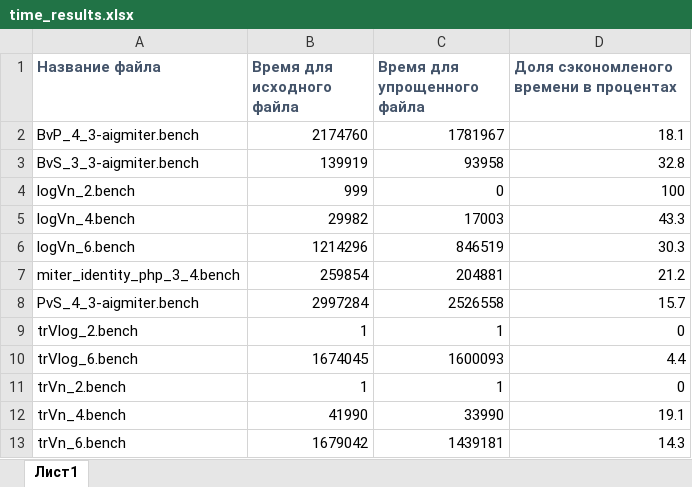
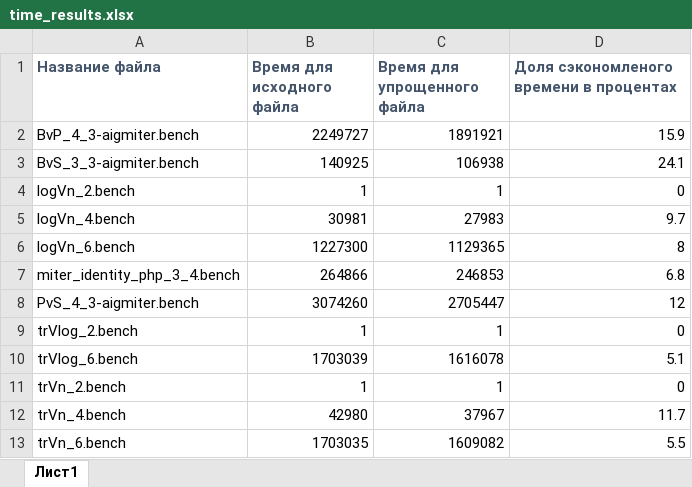
Before and after one commit to Spyke09/Circuit-SAT-test-task, an Excel workbook: time_results.xlsx, sheet Лист1, drawn as a sheet; values as stored, in another font and other column widths than the file's, no borders; the diff names each change by its address in the sheet, - before the commit and + after, or states it on an @@ line.

```diff
--- a/time_results.xlsx (sheet Лист1)
+++ b/time_results.xlsx (sheet Лист1)
-B2 (Время для исходного файла): 2174760
+B2 (Время для исходного файла): 2249727
-C2 (Время для упрощенного файла): 1781967
+C2 (Время для упрощенного файла): 1891921
-D2: 18.1
+D2: 15.9
-B3 (Время для исходного файла): 139919
+B3 (Время для исходного файла): 140925
-C3 (Время для упрощенного файла): 93958
+C3 (Время для упрощенного файла): 106938
-D3: 32.8
+D3: 24.1
-B4 (Время для исходного файла): 999
+B4 (Время для исходного файла): 1
-C4 (Время для упрощенного файла): 0
+C4 (Время для упрощенного файла): 1
-D4: 100
+D4: 0
-B5 (Время для исходного файла): 29982
+B5 (Время для исходного файла): 30981
-C5 (Время для упрощенного файла): 17003
+C5 (Время для упрощенного файла): 27983
-D5: 43.3
+D5: 9.7
-B6 (Время для исходного файла): 1214296
+B6 (Время для исходного файла): 1227300
-C6 (Время для упрощенного файла): 846519
+C6 (Время для упрощенного файла): 1129365
-D6: 30.3
+D6: 8
-B7 (Время для исходного файла): 259854
+B7 (Время для исходного файла): 264866
-C7 (Время для упрощенного файла): 204881
+C7 (Время для упрощенного файла): 246853
-D7: 21.2
+D7: 6.8
-B8 (Время для исходного файла): 2997284
+B8 (Время для исходного файла): 3074260
-C8 (Время для упрощенного файла): 2526558
+C8 (Время для упрощенного файла): 2705447
-D8: 15.7
+D8: 12
-B10 (Время для исходного файла): 1674045
+B10 (Время для исходного файла): 1703039
-C10 (Время для упрощенного файла): 1600093
+C10 (Время для упрощенного файла): 1616078
-D10: 4.4
+D10: 5.1
-B12 (Время для исходного файла): 41990
+B12 (Время для исходного файла): 42980
-C12 (Время для упрощенного файла): 33990
+C12 (Время для упрощенного файла): 37967
-D12: 19.1
+D12: 11.7
-B13 (Время для исходного файла): 1679042
+B13 (Время для исходного файла): 1703035
-C13 (Время для упрощенного файла): 1439181
+C13 (Время для упрощенного файла): 1609082
-D13: 14.3
+D13: 5.5
```
Also changed, not shown: 2 other files.
